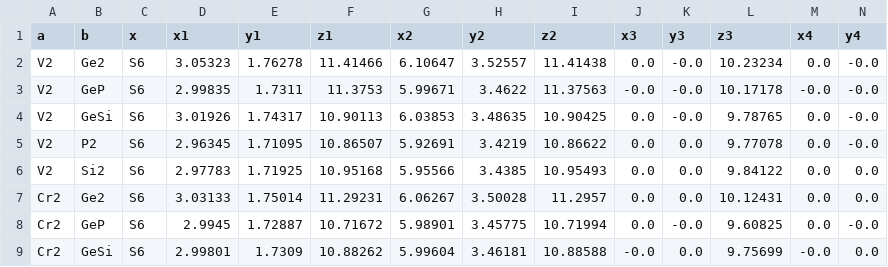
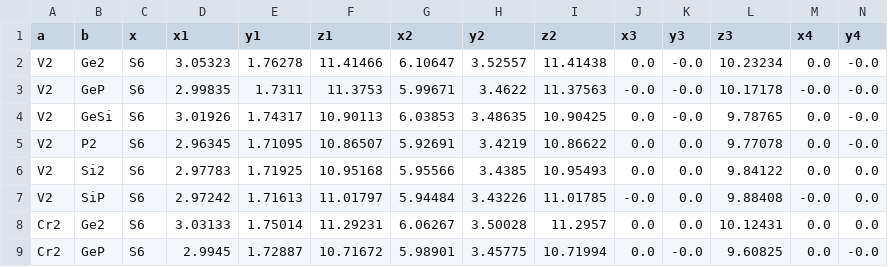
Before and after one commit to maarlf/vasp, a CSV file: datasets/datatest.csv, drawn as a sheet; only a part is shown; the shorter side is filled out with more unchanged rows; rows hold the shown columns only; the diff names each change by its address in the sheet, - before the commit and + after, or states it on an @@ line.

Commit message:
update datasets

```diff
--- a/datasets/datatest.csv
+++ b/datasets/datatest.csv
+row 7: V2 | SiP | S6 | 2.97242 | 1.71613 | 11.01797 | 5.94484 | 3.43226 | 11.01785 | -0.0 | 0.0 | 9.88408 | -0.0 | 0.0
```
Also changed, not shown: datasets/datatrain.csv.
